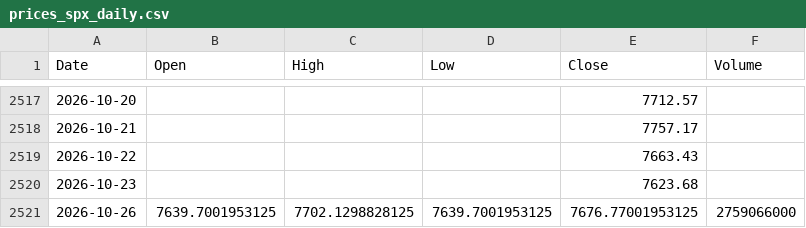
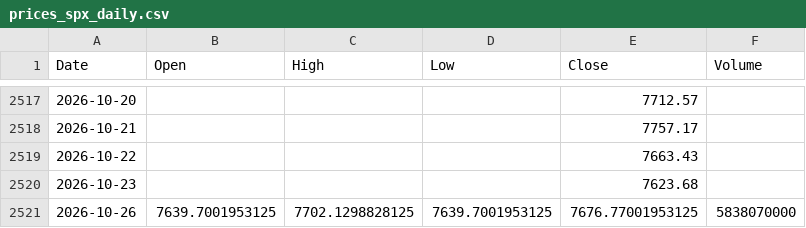
Before and after one commit to marthavshelton-sys/fnam-debt-monitor, a CSV file: tools/oracle/data/prices_spx_daily.csv, drawn as a sheet; only a part is shown, gaps mark what is left out.

```diff
--- a/tools/oracle/data/prices_spx_daily.csv
+++ b/tools/oracle/data/prices_spx_daily.csv
@@ -2520,2 +2520,2 @@ Date,Open,High,Low,Close,Volume
 2026-10-23,,,,7623.68,
-2026-10-26,7639.7001953125,7702.1298828125,7639.7001953125,7676.77001953125,2759066000
+2026-10-26,7639.7001953125,7702.1298828125,7639.7001953125,7676.77001953125,5838070000
```
Also changed, not shown: tools/oracle/data/prices_orcl_daily.csv, 30 other files.
